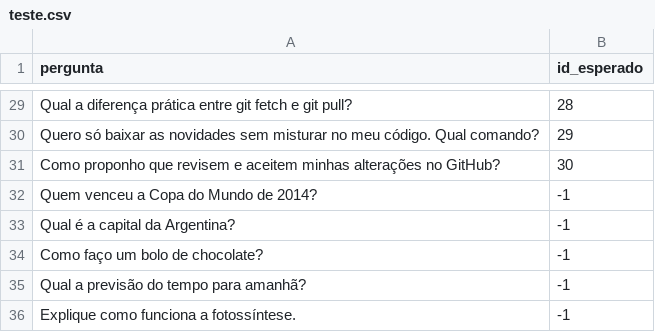
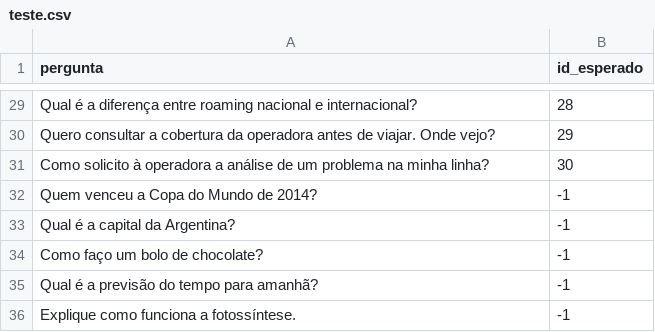
Before and after one commit to Z4Z423/Pjbl2, a CSV file: dados/teste.csv, drawn as a sheet; only a part is shown, gaps mark what is left out; the diff covers the shown part only; the diff names each change by its address in the sheet, - before the commit and + after, or states it on an @@ line.

```diff
--- a/dados/teste.csv
+++ b/dados/teste.csv
-A29 (pergunta): Qual a diferença prática entre git fetch e git pull?
+A29 (pergunta): Qual é a diferença entre roaming nacional e internacional?
-A30 (pergunta): Quero só baixar as novidades sem misturar no meu código. Qual comando?
+A30 (pergunta): Quero consultar a cobertura da operadora antes de viajar. Onde vejo?
-A31 (pergunta): Como proponho que revisem e aceitem minhas alterações no GitHub?
+A31 (pergunta): Como solicito à operadora a análise de um problema na minha linha?
-A35 (pergunta): Qual a previsão do tempo para amanhã?
+A35 (pergunta): Qual é a previsão do tempo para amanhã?
```
Also changed, not shown: 27 edited cells elsewhere in this file, dados/base.csv, dados/validacao.csv.
